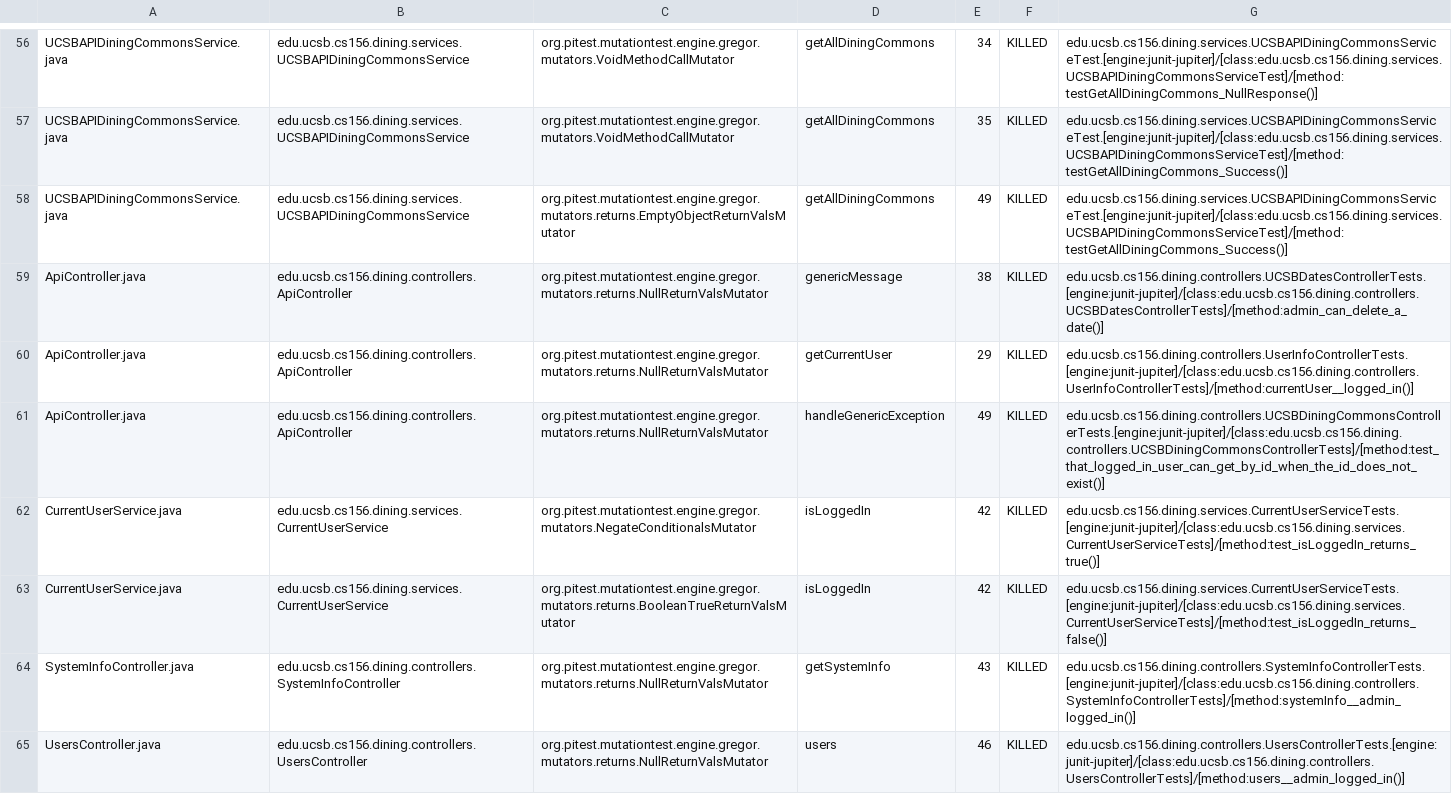
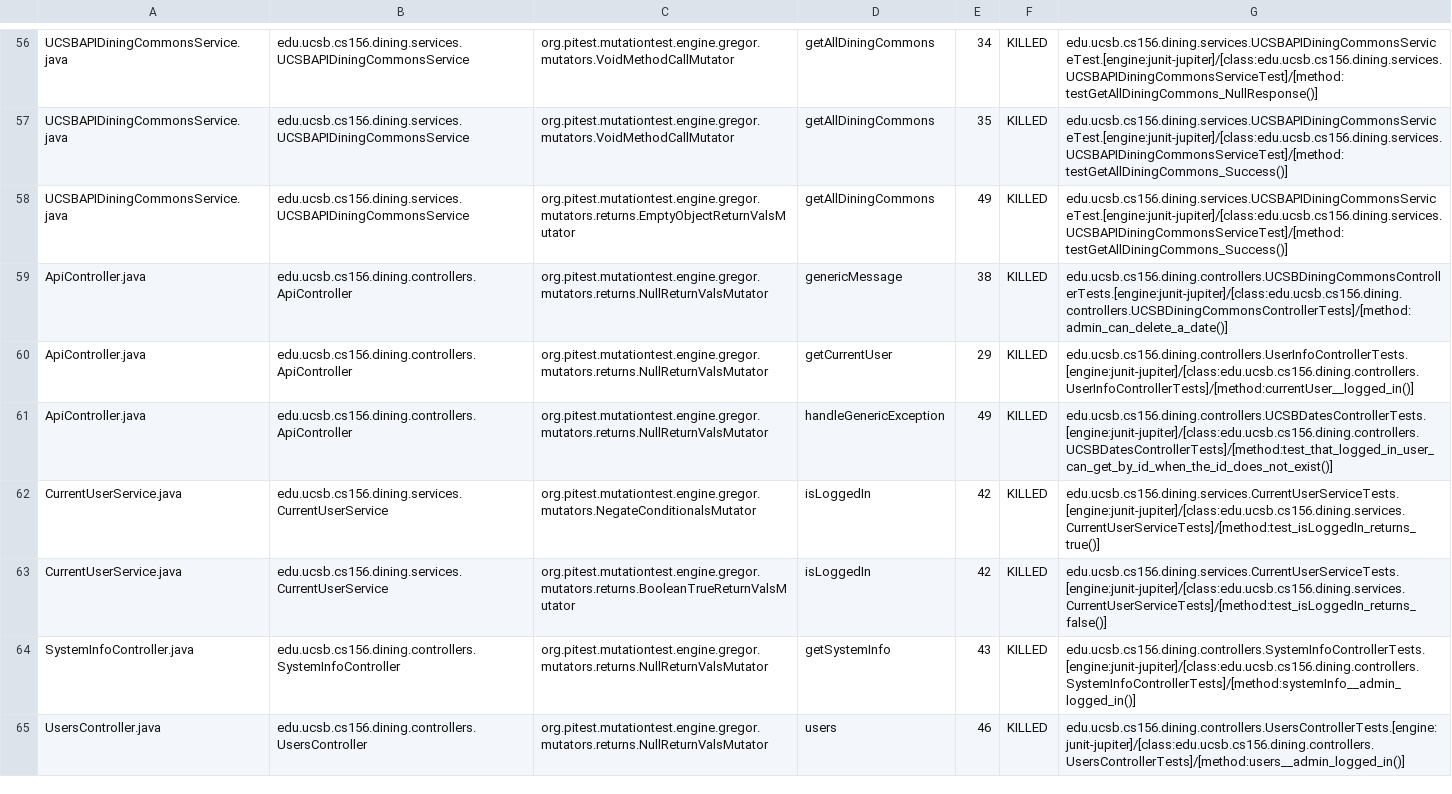
Before and after one commit to ucsb-cs156-f24/proj-dining-f24-15, a CSV file: prs/45/pitest/mutations.csv, drawn as a sheet; only a part is shown, gaps mark what is left out.

Commit message:
Deploying to gh-pages from @ ucsb-cs156-f24/proj-dining-f24-15@db6c62477806b888b1e85989f219437b16382751 🚀

```diff
--- a/prs/45/pitest/mutations.csv
+++ b/prs/45/pitest/mutations.csv
@@ -58,5 +58,5 @@ UCSBAPIDiningCommonsService.java,edu.ucsb.cs156.dining.services.UCSBAPIDiningCom
 UCSBAPIDiningCommonsService.java,edu.ucsb.cs156.dining.services.UCSBAPIDiningCommonsService,org.pitest.mutationtest.engine.gregor.mutators.returns.EmptyObjectReturnValsMutator,getAllDiningCommons,49,KILLED,edu.ucsb.cs156.dining.services.UCSBAPIDiningCommonsServiceTest.[engine:junit-jupiter]/[class:edu.ucsb.cs156.dining.services.UCSBAPIDiningCommonsServiceTest]/[method:testGetAllDiningCommons_Success()]
-ApiController.java,edu.ucsb.cs156.dining.controllers.ApiController,org.pitest.mutationtest.engine.gregor.mutators.returns.NullReturnValsMutator,genericMessage,38,KILLED,edu.ucsb.cs156.dining.controllers.UCSBDatesControllerTests.[engine:junit-jupiter]/[class:edu.ucsb.cs156.dining.controllers.UCSBDatesControllerTests]/[method:admin_can_delete_a_date()]
+ApiController.java,edu.ucsb.cs156.dining.controllers.ApiController,org.pitest.mutationtest.engine.gregor.mutators.returns.NullReturnValsMutator,genericMessage,38,KILLED,edu.ucsb.cs156.dining.controllers.UCSBDiningCommonsControllerTests.[engine:junit-jupiter]/[class:edu.ucsb.cs156.dining.controllers.UCSBDiningCommonsControllerTests]/[method:admin_can_delete_a_date()]
 ApiController.java,edu.ucsb.cs156.dining.controllers.ApiController,org.pitest.mutationtest.engine.gregor.mutators.returns.NullReturnValsMutator,getCurrentUser,29,KILLED,edu.ucsb.cs156.dining.controllers.UserInfoControllerTests.[engine:junit-jupiter]/[class:edu.ucsb.cs156.dining.controllers.UserInfoControllerTests]/[method:currentUser__logged_in()]
-ApiController.java,edu.ucsb.cs156.dining.controllers.ApiController,org.pitest.mutationtest.engine.gregor.mutators.returns.NullReturnValsMutator,handleGenericException,49,KILLED,edu.ucsb.cs156.dining.controllers.UCSBDiningCommonsControllerTests.[engine:junit-jupiter]/[class:edu.ucsb.cs156.dining.controllers.UCSBDiningCommonsControllerTests]/[method:test_that_logged_in_user_can_get_by_id_when_the_id_does_not_exist()]
+ApiController.java,edu.ucsb.cs156.dining.controllers.ApiController,org.pitest.mutationtest.engine.gregor.mutators.returns.NullReturnValsMutator,handleGenericException,49,KILLED,edu.ucsb.cs156.dining.controllers.UCSBDatesControllerTests.[engine:junit-jupiter]/[class:edu.ucsb.cs156.dining.controllers.UCSBDatesControllerTests]/[method:test_that_logged_in_user_can_get_by_id_when_the_id_does_not_exist()]
 CurrentUserService.java,edu.ucsb.cs156.dining.services.CurrentUserService,org.pitest.mutationtest.engine.gregor.mutators.NegateConditionalsMutator,isLoggedIn,42,KILLED,edu.ucsb.cs156.dining.services.CurrentUserServiceTests.[engine:junit-jupiter]/[class:edu.ucsb.cs156.dining.services.CurrentUserServiceTests]/[method:test_isLoggedIn_returns_true()]
```
Also changed, not shown: 15 other files.
